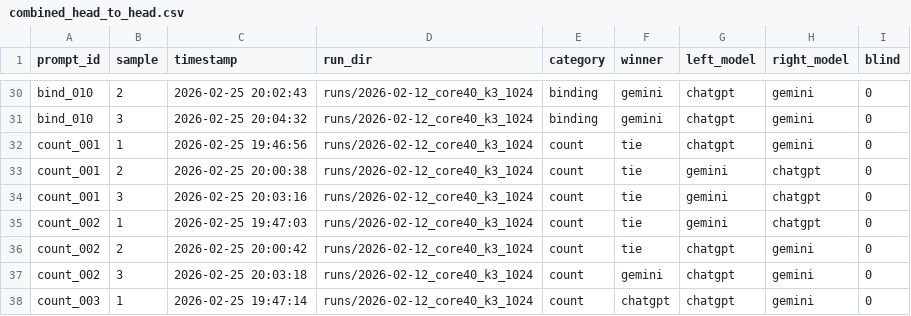
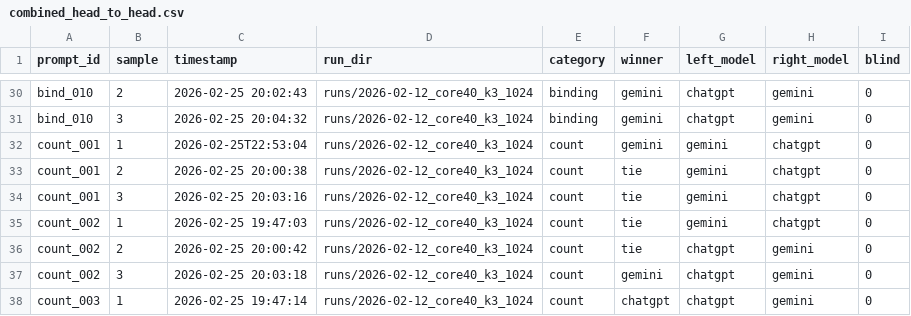
Before and after one commit to Puthyporsk/text-to-image-generation-benchmark, a CSV file: results/combined_head_to_head.csv, drawn as a sheet; only a part is shown, gaps mark what is left out; the diff names each change by its address in the sheet, - before the commit and + after, or states it on an @@ line.

```diff
--- a/results/combined_head_to_head.csv
+++ b/results/combined_head_to_head.csv
-C32 (timestamp): 2026-02-25 19:46:56
+C32 (timestamp): 2026-02-25T22:53:04
-F32 (winner): tie
+F32 (winner): gemini
-G32 (left_model): chatgpt
+G32 (left_model): gemini
-H32 (right_model): gemini
+H32 (right_model): chatgpt
```
Also changed, not shown: results/human_win_rates_by_cat.csv, 4 other files.
